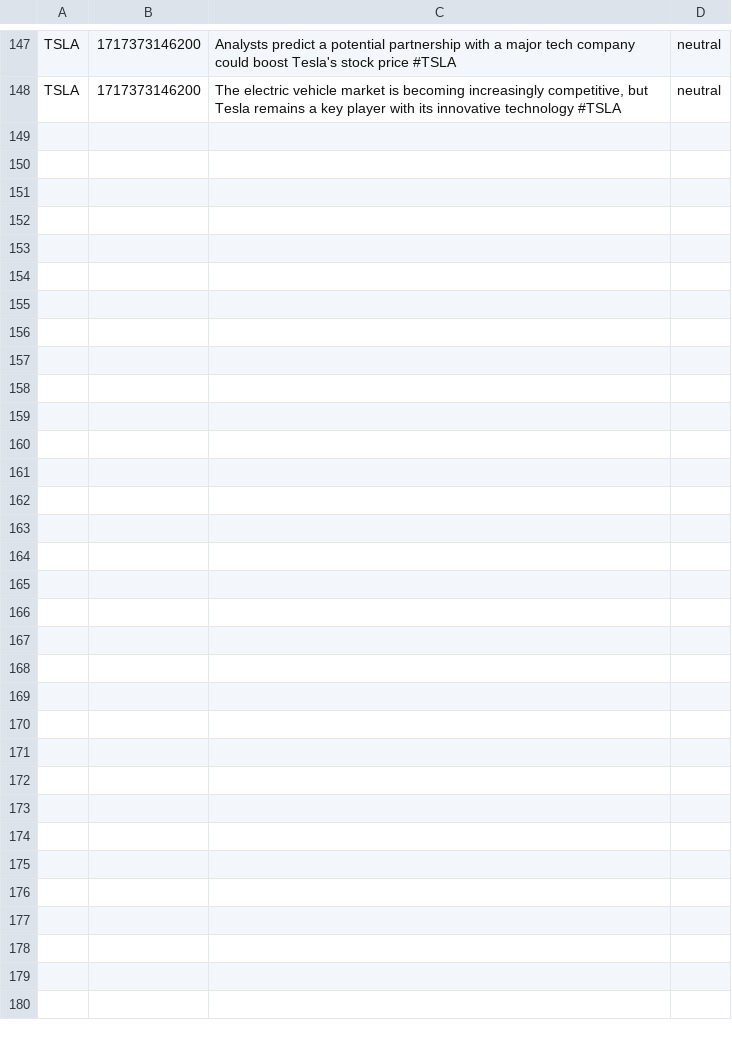
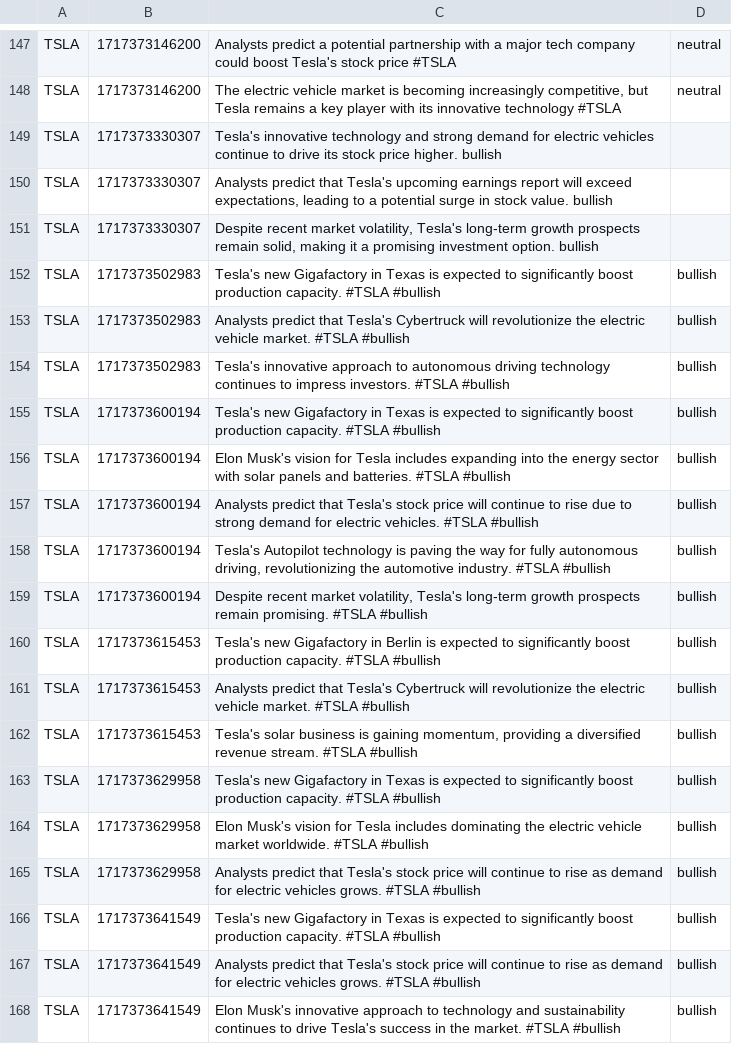
Before and after one commit to srivatsj/trading-agent, a CSV file: assets/tweets.csv, drawn as a sheet; only a part is shown, gaps mark what is left out; the diff covers the shown part only.

Commit message:
update tweet injector

```diff
--- a/assets/tweets.csv
+++ b/assets/tweets.csv
@@ -148 +148,21 @@
 "TSLA","1717373146200","The electric vehicle market is becoming increasingly competitive, but Tesla remains a key player with its innovative technology #TSLA","neutral"
+"TSLA","1717373330307","Tesla's innovative technology and strong demand for electric vehicles continue to drive its stock price higher." bullish
+"TSLA","1717373330307","Analysts predict that Tesla's upcoming earnings report will exceed expectations, leading to a potential surge in stock value." bullish
+"TSLA","1717373330307","Despite recent market volatility, Tesla's long-term growth prospects remain solid, making it a promising investment option." bullish
+"TSLA","1717373502983","Tesla's new Gigafactory in Texas is expected to significantly boost production capacity. #TSLA #bullish","bullish"
+"TSLA","1717373502983","Analysts predict that Tesla's Cybertruck will revolutionize the electric vehicle market. #TSLA #bullish","bullish"
+"TSLA","1717373502983","Tesla's innovative approach to autonomous driving technology continues to impress investors. #TSLA #bullish","bullish"
+"TSLA","1717373600194","Tesla's new Gigafactory in Texas is expected to significantly boost production capacity. #TSLA #bullish","bullish"
+"TSLA","1717373600194","Elon Musk's vision for Tesla includes expanding into the energy sector with solar panels and batteries. #TSLA #bullish","bullish"
+"TSLA","1717373600194","Analysts predict that Tesla's stock price will continue to rise due to strong demand for electric vehicles. #TSLA #bullish","bullish"
+"TSLA","1717373600194","Tesla's Autopilot technology is paving the way for fully autonomous driving, revolutionizing the automotive industry. #TSLA #bullish","bullish"
+"TSLA","1717373600194","Despite recent market volatility, Tesla's long-term growth prospects remain promising. #TSLA #bullish","bullish"
+"TSLA","1717373615453","Tesla's new Gigafactory in Berlin is expected to significantly boost production capacity. #TSLA #bullish","bullish"
+"TSLA","1717373615453","Analysts predict that Tesla's Cybertruck will revolutionize the electric vehicle market. #TSLA #bullish","bullish"
+"TSLA","1717373615453","Tesla's solar business is gaining momentum, providing a diversified revenue stream. #TSLA #bullish","bullish"
+"TSLA","1717373629958","Tesla's new Gigafactory in Texas is expected to significantly boost production capacity. #TSLA #bullish","bullish"
+"TSLA","1717373629958","Elon Musk's vision for Tesla includes dominating the electric vehicle market worldwide. #TSLA #bullish","bullish"
+"TSLA","1717373629958","Analysts predict that Tesla's stock price will continue to rise as demand for electric vehicles grows. #TSLA #bullish","bullish"
+"TSLA","1717373641549","Tesla's new Gigafactory in Texas is expected to significantly boost production capacity. #TSLA #bullish","bullish"
+"TSLA","1717373641549","Analysts predict that Tesla's stock price will continue to rise as demand for electric vehicles grows. #TSLA #bullish","bullish"
+"TSLA","1717373641549","Elon Musk's innovative approach to technology and sustainability continues to drive Tesla's success in the market. #TSLA #bullish","bullish"
```
Also changed, not shown: 13 added rows elsewhere in this file, 1 other file.
